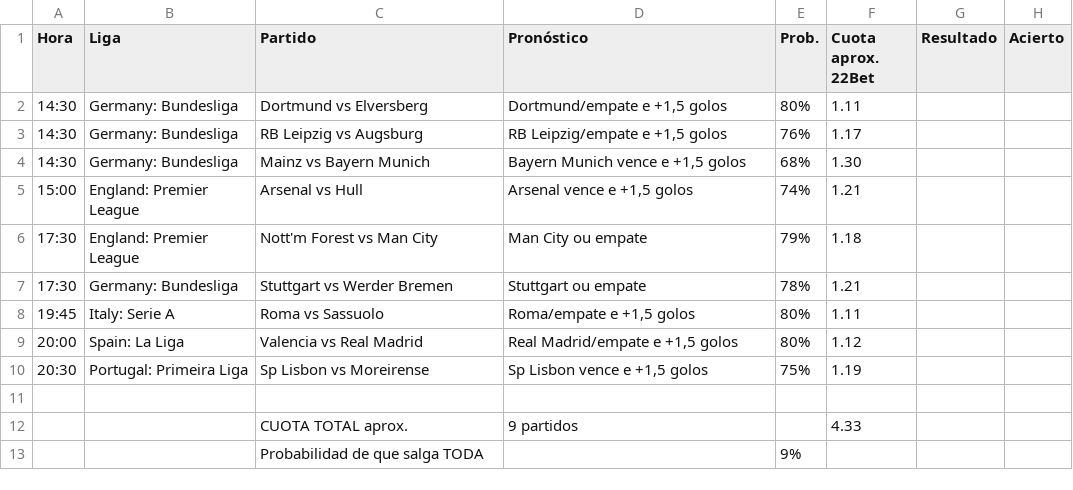
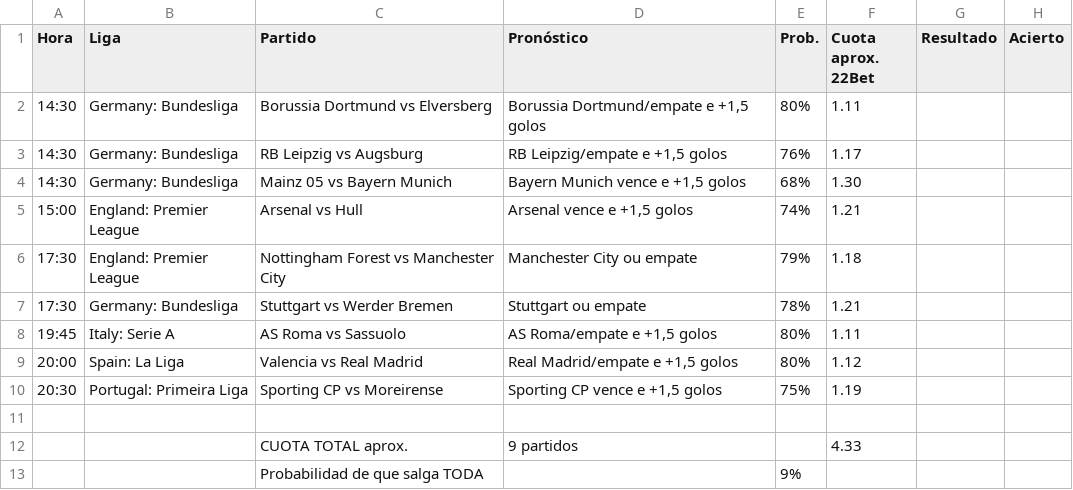
Before and after one commit to angelo4848/angelo-analytics, a CSV file: data/combinada.csv, drawn as a sheet.

```diff
--- a/data/combinada.csv
+++ b/data/combinada.csv
@@ -1,11 +1,11 @@
 Hora,Liga,Partido,Pronóstico,Prob.,Cuota aprox. 22Bet,Resultado,Acierto
-14:30,Germany: Bundesliga,Dortmund vs Elversberg,"Dortmund/empate e +1,5 golos",80%,1.11,,
+14:30,Germany: Bundesliga,Borussia Dortmund vs Elversberg,"Borussia Dortmund/empate e +1,5 golos",80%,1.11,,
 14:30,Germany: Bundesliga,RB Leipzig vs Augsburg,"RB Leipzig/empate e +1,5 golos",76%,1.17,,
-14:30,Germany: Bundesliga,Mainz vs Bayern Munich,"Bayern Munich vence e +1,5 golos",68%,1.30,,
+14:30,Germany: Bundesliga,Mainz 05 vs Bayern Munich,"Bayern Munich vence e +1,5 golos",68%,1.30,,
 15:00,England: Premier League,Arsenal vs Hull,"Arsenal vence e +1,5 golos",74%,1.21,,
-17:30,England: Premier League,Nott'm Forest vs Man City,Man City ou empate,79%,1.18,,
+17:30,England: Premier League,Nottingham Forest vs Manchester City,Manchester City ou empate,79%,1.18,,
 17:30,Germany: Bundesliga,Stuttgart vs Werder Bremen,Stuttgart ou empate,78%,1.21,,
-19:45,Italy: Serie A,Roma vs Sassuolo,"Roma/empate e +1,5 golos",80%,1.11,,
+19:45,Italy: Serie A,AS Roma vs Sassuolo,"AS Roma/empate e +1,5 golos",80%,1.11,,
 20:00,Spain: La Liga,Valencia vs Real Madrid,"Real Madrid/empate e +1,5 golos",80%,1.12,,
-20:30,Portugal: Primeira Liga,Sp Lisbon vs Moreirense,"Sp Lisbon vence e +1,5 golos",75%,1.19,,
+20:30,Portugal: Primeira Liga,Sporting CP vs Moreirense,"Sporting CP vence e +1,5 golos",75%,1.19,,
 ,,,,,,,
```
Also changed, not shown: data/pronosticos.csv, data/pronosticos_log.csv, 6 other files.
